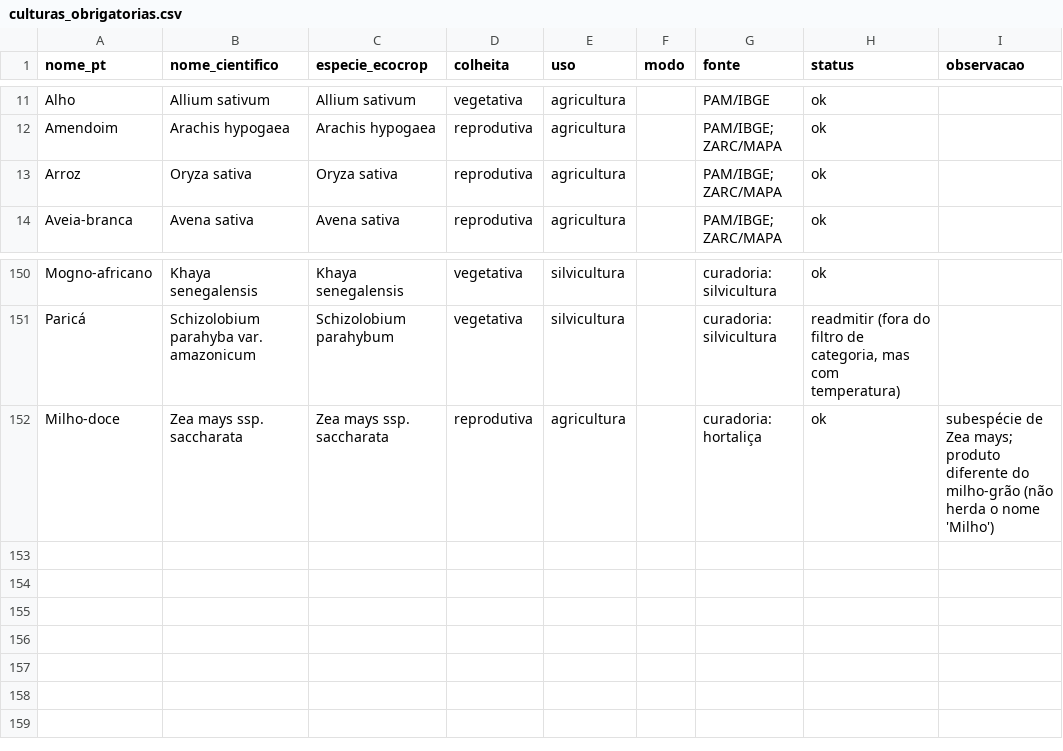
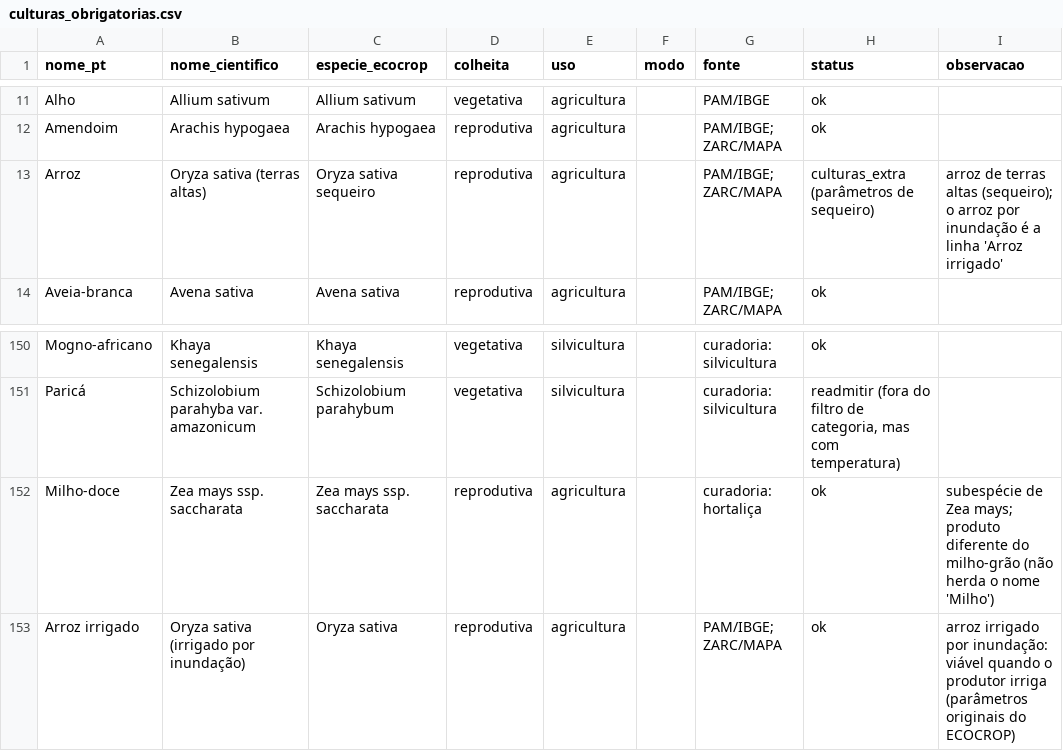
Before and after one commit to DataLabUFU/Hackthon-NASA-2026, a CSV file: towers/data/culturas_obrigatorias.csv, drawn as a sheet; only a part is shown, gaps mark what is left out.

```diff
--- a/towers/data/culturas_obrigatorias.csv
+++ b/towers/data/culturas_obrigatorias.csv
@@ -12,3 +12,3 @@ Alho,Allium sativum,Allium sativum,vegetativa,agricultura,,PAM/IBGE,ok,
 Amendoim,Arachis hypogaea,Arachis hypogaea,reprodutiva,agricultura,,PAM/IBGE; ZARC/MAPA,ok,
-Arroz,Oryza sativa,Oryza sativa,reprodutiva,agricultura,,PAM/IBGE; ZARC/MAPA,ok,
+Arroz,Oryza sativa (terras altas),Oryza sativa sequeiro,reprodutiva,agricultura,,PAM/IBGE; ZARC/MAPA,culturas_extra (parâmetros de sequeiro),arroz de terras altas (sequeiro); o arroz por inundação é a linha 'Arroz irrigado'
 Aveia-branca,Avena sativa,Avena sativa,reprodutiva,agricultura,,PAM/IBGE; ZARC/MAPA,ok,
@@ -152 +152,2 @@ Paricá,Schizolobium parahyba var. amazonicum,Schizolobium parahybum,vegetativa,
 Milho-doce,Zea mays ssp. saccharata,Zea mays ssp. saccharata,reprodutiva,agricultura,,curadoria: hortaliça,ok,subespécie de Zea mays; produto diferente do milho-grão (não herda o nome 'Milho')
+Arroz irrigado,Oryza sativa (irrigado por inundação),Oryza sativa,reprodutiva,agricultura,,PAM/IBGE; ZARC/MAPA,ok,arroz irrigado por inundação: viável quando o produtor irriga (parâmetros originais do ECOCROP)
```
Also changed, not shown: towers/data/culturas_extra.csv, towers/data/parametros_fao56.csv, 6 other files.
